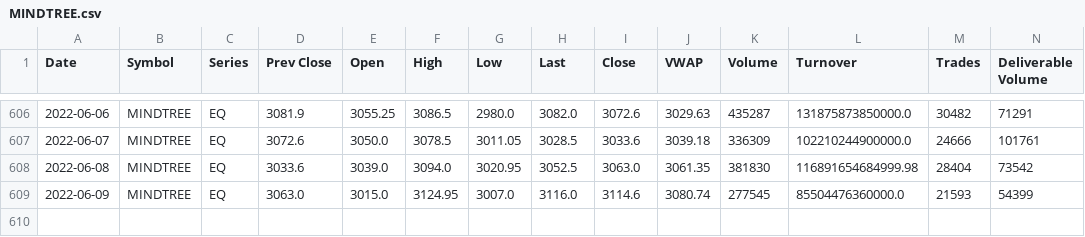
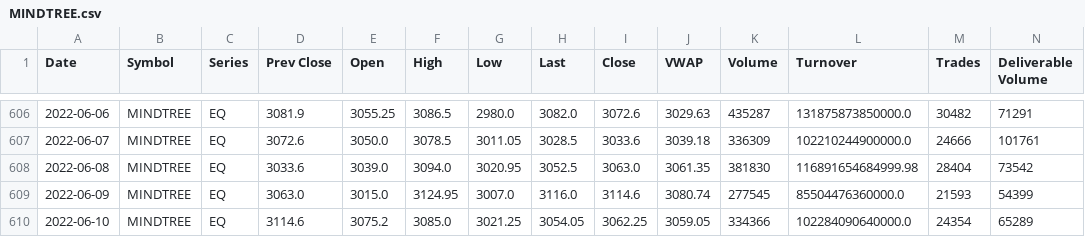
Before and after one commit to joicejohn005/TraderTrot, a CSV file: TraderTrot/stockdata/MINDTREE.csv, drawn as a sheet; only a part is shown, gaps mark what is left out; rows hold the shown columns only; the diff names each change by its address in the sheet, - before the commit and + after, or states it on an @@ line.

```diff
--- a/TraderTrot/stockdata/MINDTREE.csv
+++ b/TraderTrot/stockdata/MINDTREE.csv
+row 610: 2022-06-10 | MINDTREE | EQ | 3114.6 | 3075.2 | 3085.0 | 3021.25 | 3054.05 | 3062.25 | 3059.05 | 334366 | 102284090640000.0 | 24354 | 65289
```
Also changed, not shown: TraderTrot/stockdata/TCS.csv, TraderTrot/stockdata/WIPRO.csv, 14 other files.
